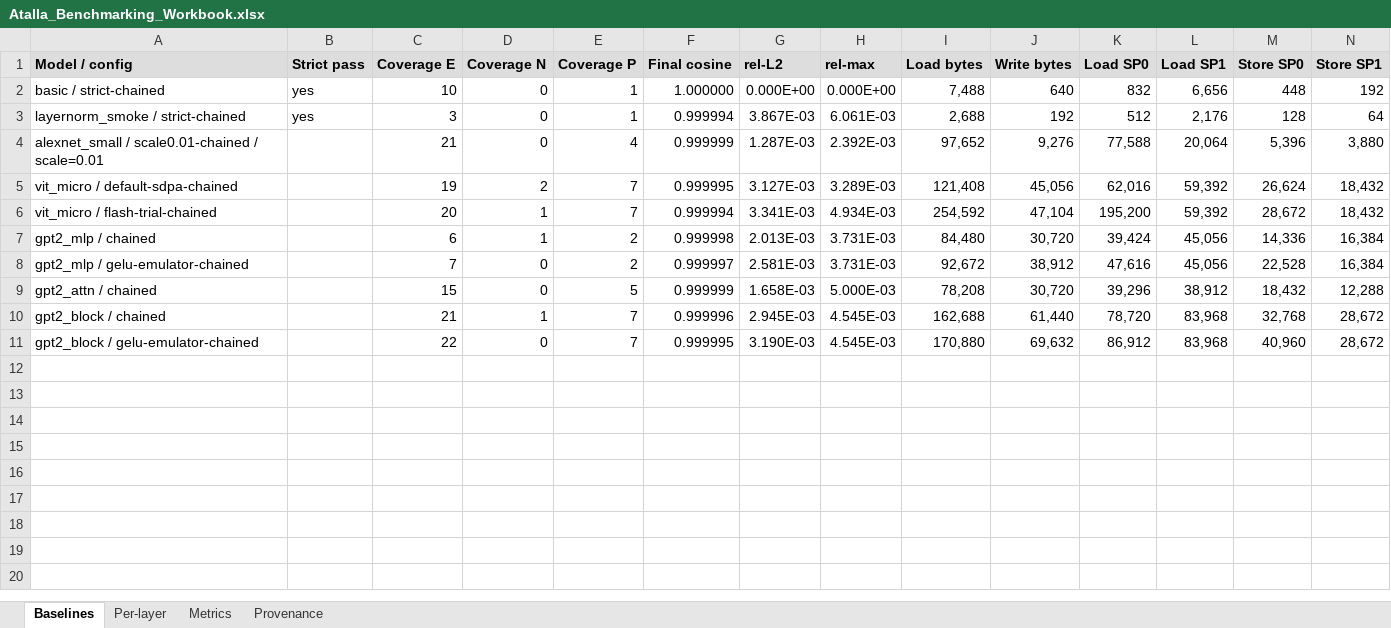
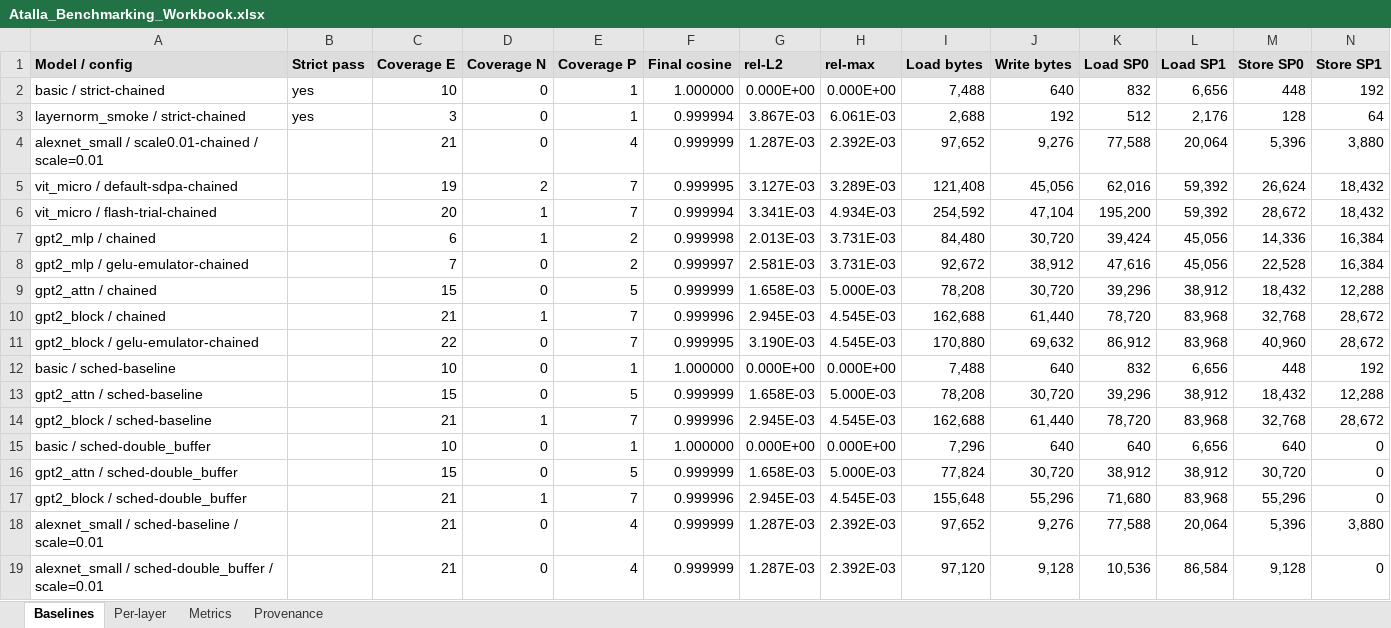
Before and after one commit to Purdue-SoCET/atalla-models, an Excel workbook: output/Atalla_Benchmarking_Workbook.xlsx, sheet Baselines, drawn as a sheet; only a part is shown; values as stored, in another font and other column widths than the file's, no borders; rows hold the shown columns only; the diff names each change by its address in the sheet, - before the commit and + after, or states it on an @@ line.

```diff
--- a/output/Atalla_Benchmarking_Workbook.xlsx (sheet Baselines)
+++ b/output/Atalla_Benchmarking_Workbook.xlsx (sheet Baselines)
+row 12: basic / sched-baseline |  | 10 | 0 | 1 | 1.000000 | 0.000E+00 | 0.000E+00 | 7,488 | 640 | 832 | 6,656 | 448 | 192
+row 13: gpt2_attn / sched-baseline |  | 15 | 0 | 5 | 0.999999 | 1.658E-03 | 5.000E-03 | 78,208 | 30,720 | 39,296 | 38,912 | 18,432 | 12,288
+row 14: gpt2_block / sched-baseline |  | 21 | 1 | 7 | 0.999996 | 2.945E-03 | 4.545E-03 | 162,688 | 61,440 | 78,720 | 83,968 | 32,768 | 28,672
+row 15: basic / sched-double_buffer |  | 10 | 0 | 1 | 1.000000 | 0.000E+00 | 0.000E+00 | 7,296 | 640 | 640 | 6,656 | 640 | 0
+row 16: gpt2_attn / sched-double_buffer |  | 15 | 0 | 5 | 0.999999 | 1.658E-03 | 5.000E-03 | 77,824 | 30,720 | 38,912 | 38,912 | 30,720 | 0
+row 17: gpt2_block / sched-double_buffer |  | 21 | 1 | 7 | 0.999996 | 2.945E-03 | 4.545E-03 | 155,648 | 55,296 | 71,680 | 83,968 | 55,296 | 0
+row 18: alexnet_small / sched-baseline / scale=0.01 |  | 21 | 0 | 4 | 0.999999 | 1.287E-03 | 2.392E-03 | 97,652 | 9,276 | 77,588 | 20,064 | 5,396 | 3,880
+row 19: alexnet_small / sched-double_buffer / scale=0.01 |  | 21 | 0 | 4 | 0.999999 | 1.287E-03 | 2.392E-03 | 97,120 | 9,128 | 10,536 | 86,584 | 9,128 | 0
```
Also changed, not shown: sheet Per-layer, sheet Provenance, 54 other files.
